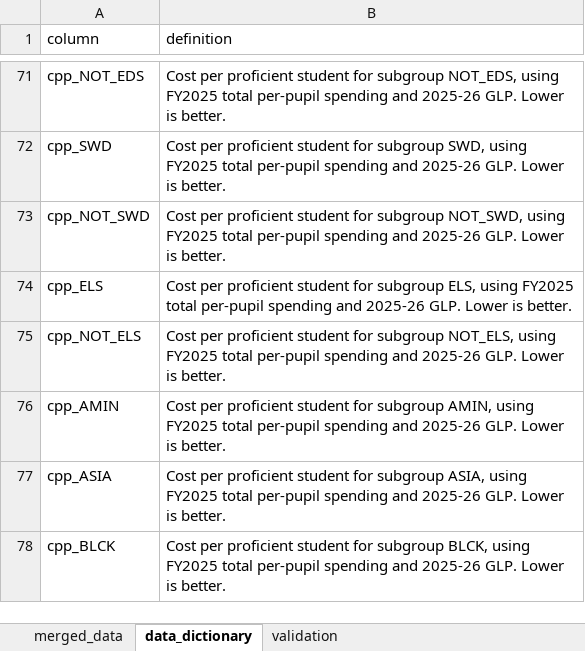
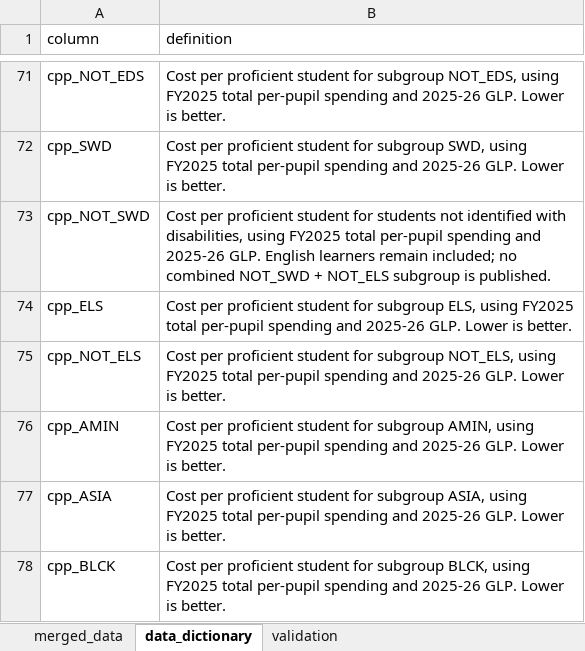
Before and after one commit to johnlockefoundation/edu, an Excel workbook: data/osp_outcomes_merged_30districts.xlsx, sheet data_dictionary, drawn as a sheet; only a part is shown, gaps mark what is left out; values as stored, in another font and other column widths than the file's, no borders; the diff names each change by its address in the sheet, - before the commit and + after, or states it on an @@ line.

Commit message:
Restrict ROI to all students and add excludes-disabled measure

```diff
--- a/data/osp_outcomes_merged_30districts.xlsx (sheet data_dictionary)
+++ b/data/osp_outcomes_merged_30districts.xlsx (sheet data_dictionary)
-B73 (definition): …student for subgroup NOT_SWD, using FY2025 total per-pupil spending and 2025-26 GLP. Lower is better.
+B73 (definition): …student for students not identified with disabilities, using FY2025 total per-pupil spending and 2025-26 GLP. English learners remain included; no combined NOT_SWD + NOT_ELS subgroup is published.
```
Also changed, not shown: sheet merged_data, sheet validation, 9 other files.
